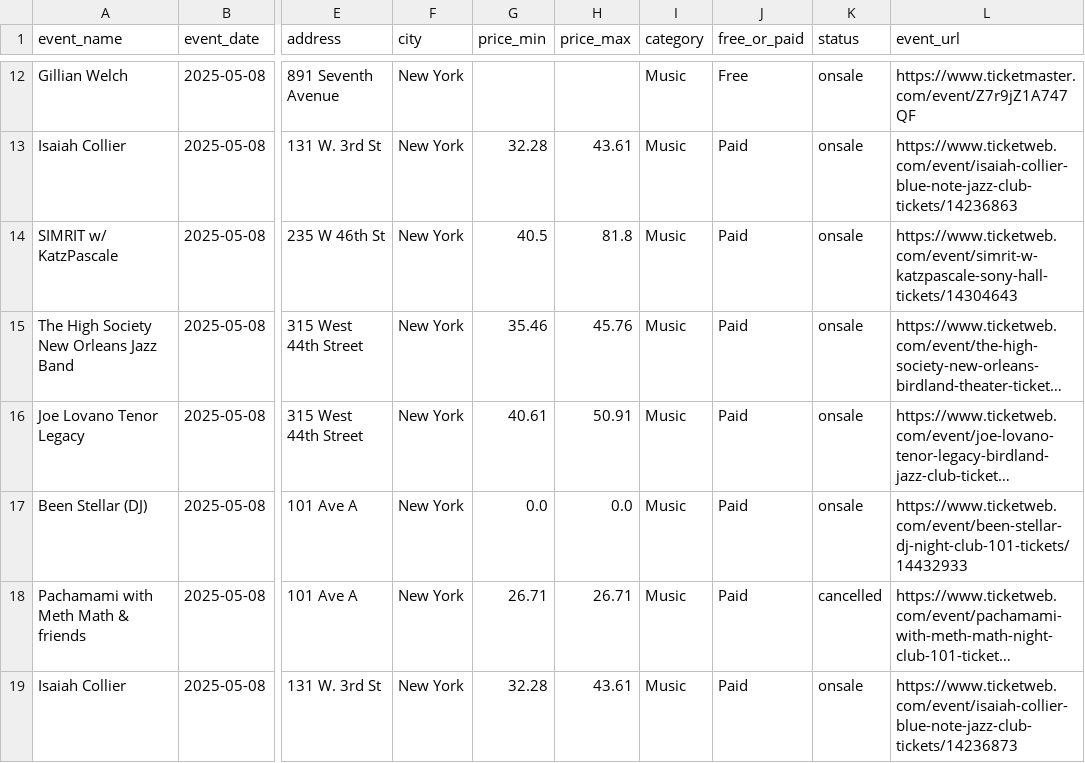
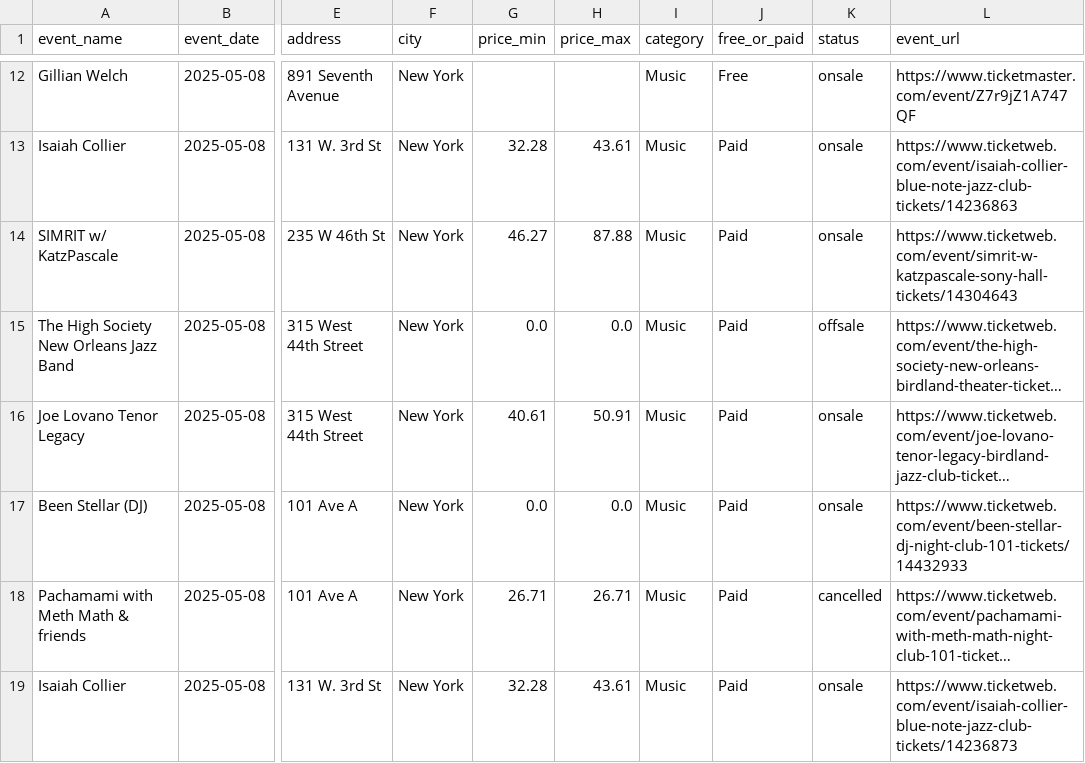
Before and after one commit to samantha0820/weather-event-etl, a CSV file: output/events_forecast.csv, drawn as a sheet; only a part is shown, gaps mark what is left out; long unchanged cells end in …; the diff covers the shown part only; the diff names each change by its address in the sheet, - before the commit and + after, or states it on an @@ line.

```diff
--- a/output/events_forecast.csv
+++ b/output/events_forecast.csv
-G14 (price_min): 40.5
+G14 (price_min): 46.27
-H14 (price_max): 81.8
+H14 (price_max): 87.88
-G15 (price_min): 35.46
+G15 (price_min): 0.0
-H15 (price_max): 45.76
+H15 (price_max): 0.0
-K15 (status): onsale
+K15 (status): offsale
```
Also changed, not shown: 3 added rows, 3 removed rows and 29 edited cells elsewhere in this file.
